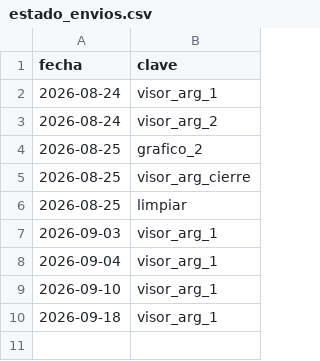
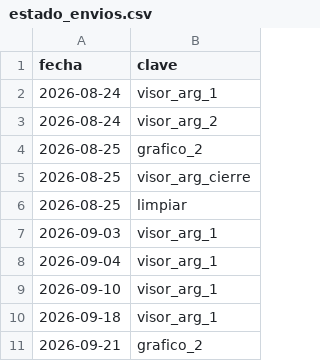
Before and after one commit to Inversiones0101/monitor-a3, a CSV file: estado_envios.csv, drawn as a sheet.

```diff
--- a/estado_envios.csv
+++ b/estado_envios.csv
@@ -10 +10,2 @@ fecha,clave
 2026-09-18,visor_arg_1
+2026-09-21,grafico_2
```
Also changed, not shown: datos_al30.csv, 1 other file.
